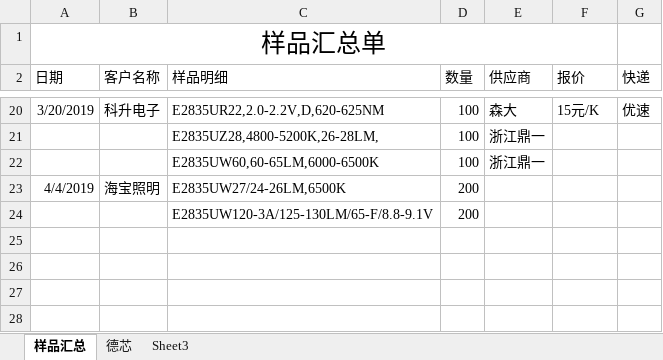
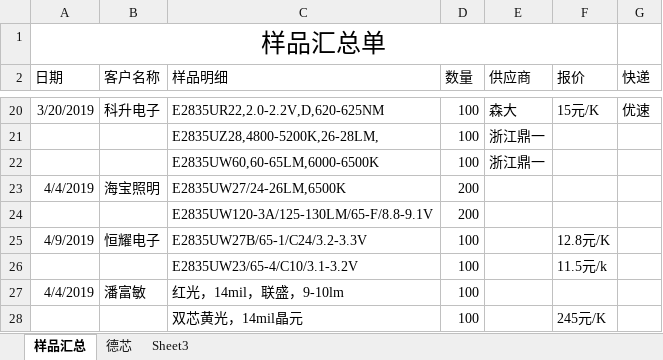
Before and after one commit to weinkym/zll, an Excel workbook: 季诚/样品单.xlsx, sheet 样品汇总, drawn as a sheet; only a part is shown, gaps mark what is left out; values as stored, in another font and other column widths than the file's, no borders; the diff names each change by its address in the sheet, - before the commit and + after, or states it on an @@ line.

```diff
--- a/季诚/样品单.xlsx (sheet 样品汇总)
+++ b/季诚/样品单.xlsx (sheet 样品汇总)
+row 25: 4/9/2019 | 恒耀电子 | E2835UW27B/65-1/C24/3.2-3.3V | 100 |  | 12.8元/K
+row 26:  |  | E2835UW23/65-4/C10/3.1-3.2V | 100 |  | 11.5元/k
+row 27: 4/4/2019 | 潘富敏 | 红光，14mil，联盛，9-10lm | 100
+row 28:  |  | 双芯黄光，14mil晶元 | 100 |  | 245元/K
```
Also changed, not shown: 13 other files.
